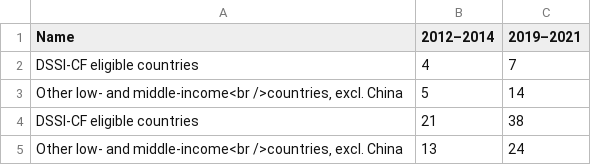
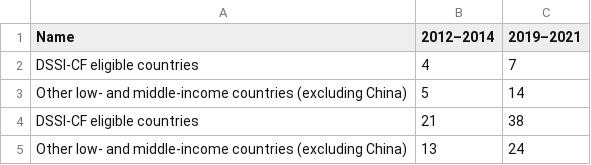
Before and after one commit to unctad-infovis/2023-tdr_report_update, a CSV file: assets/data/2023-tdr_report_update_figure1.csv, drawn as a sheet.

```diff
--- a/assets/data/2023-tdr_report_update_figure1.csv
+++ b/assets/data/2023-tdr_report_update_figure1.csv
@@ -2,4 +2,4 @@ Name,2012–2014,2019–2021
 DSSI-CF eligible countries,4,7
-Other low- and middle-income<br />countries‚ excl. China,5,14
+Other low- and middle-income countries (excluding China),5,14
 DSSI-CF eligible countries,21,38
-Other low- and middle-income<br />countries‚ excl. China,13,24
+Other low- and middle-income countries (excluding China),13,24
```
Also changed, not shown: 2 other files.
